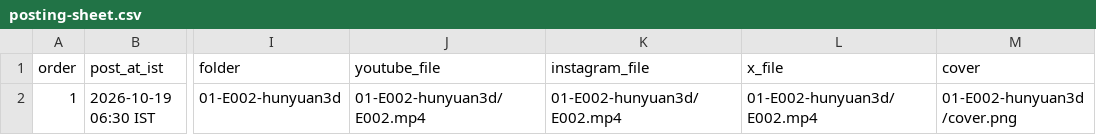
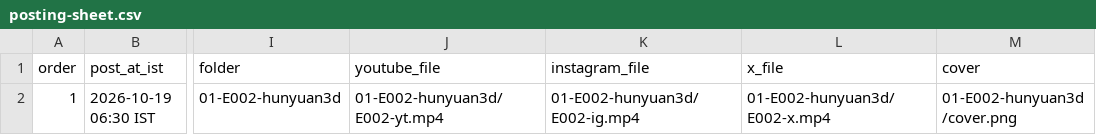
Before and after one commit to specimindlab/specimindlab.github.io, a CSV file: posting/batch-2026-10-08/posting-sheet.csv, drawn as a sheet; only a part is shown, gaps mark what is left out; the diff names each change by its address in the sheet, - before the commit and + after, or states it on an @@ line.

```diff
--- a/posting/batch-2026-10-08/posting-sheet.csv
+++ b/posting/batch-2026-10-08/posting-sheet.csv
-J2 (youtube_file): 01-E002-hunyuan3d/E002.mp4
+J2 (youtube_file): 01-E002-hunyuan3d/E002-yt.mp4
-K2 (instagram_file): 01-E002-hunyuan3d/E002.mp4
+K2 (instagram_file): 01-E002-hunyuan3d/E002-ig.mp4
-L2 (x_file): 01-E002-hunyuan3d/E002.mp4
+L2 (x_file): 01-E002-hunyuan3d/E002-x.mp4
```
Also changed, not shown: 42 other files.
